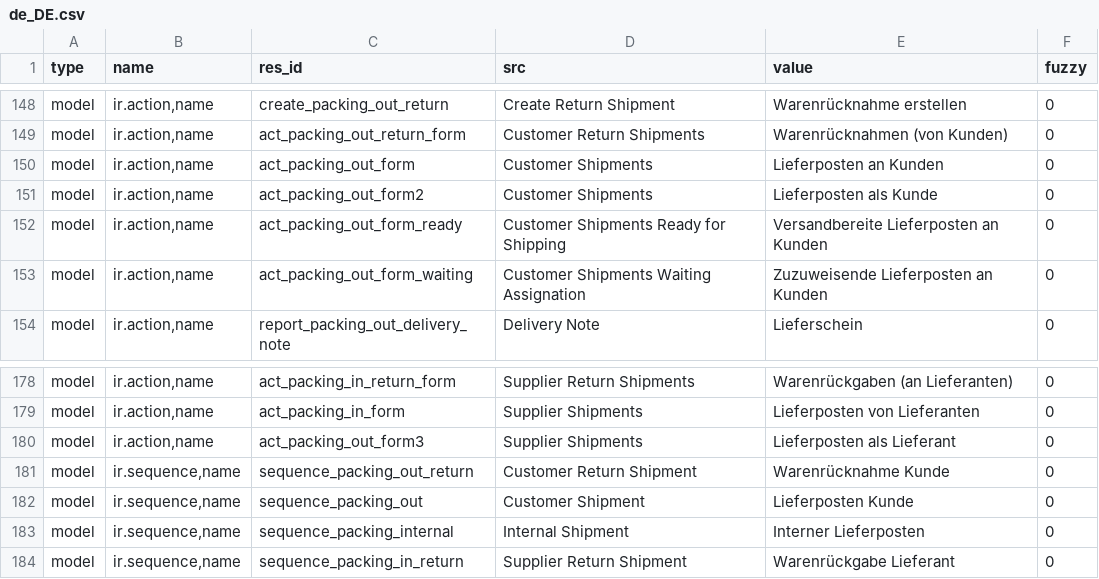
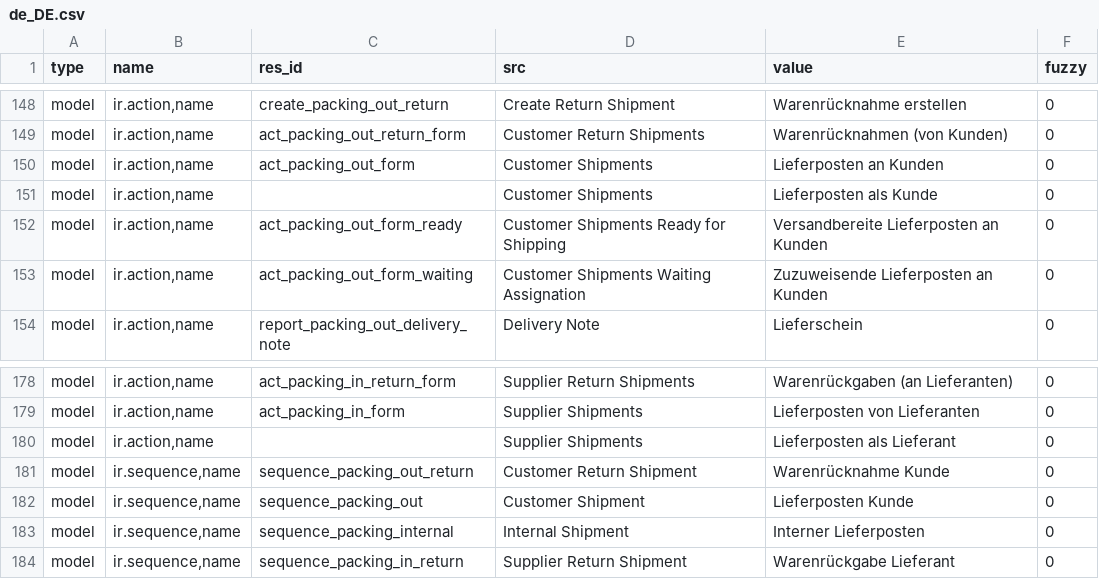
Before and after one commit to hiaselhans/stock, a CSV file: de_DE.csv, drawn as a sheet; only a part is shown, gaps mark what is left out.

Commit message:
Update translation for de_DE

```diff
--- a/de_DE.csv
+++ b/de_DE.csv
@@ -160,3 +160,3 @@ model,"ir.action,name",act_packing_out_return_form,Customer Return Shipments,War
 model,"ir.action,name",act_packing_out_form,Customer Shipments,Lieferposten an Kunden,0
-model,"ir.action,name",act_packing_out_form2,Customer Shipments,Lieferposten als Kunde,0
+model,"ir.action,name",,Customer Shipments,Lieferposten als Kunde,0
 model,"ir.action,name",act_packing_out_form_ready,Customer Shipments Ready for Shipping,Versandbereite Lieferposten an Kunden,0
@@ -189,3 +189,3 @@ model,"ir.action,name",act_packing_in_return_form,Supplier Return Shipments,Ware
 model,"ir.action,name",act_packing_in_form,Supplier Shipments,Lieferposten von Lieferanten,0
-model,"ir.action,name",act_packing_out_form3,Supplier Shipments,Lieferposten als Lieferant,0
+model,"ir.action,name",,Supplier Shipments,Lieferposten als Lieferant,0
 model,"ir.sequence,name",sequence_packing_out_return,Customer Return Shipment,Warenrücknahme Kunde,0
```
Also changed, not shown: 1 other file.
